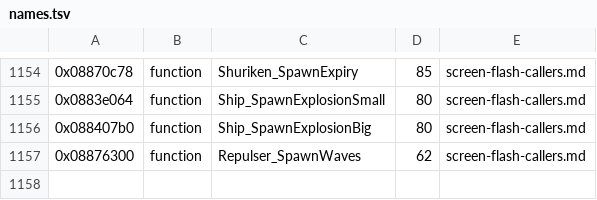
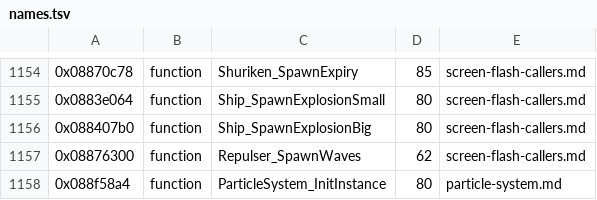
Before and after one commit to topaxi/OpenAntiGrav, a TSV file: docs/ghidra/functions/psp-pulse-usa/names.tsv, drawn as a sheet; only a part is shown, gaps mark what is left out; the diff names each change by its address in the sheet, - before the commit and + after, or states it on an @@ line.

```diff
--- a/docs/ghidra/functions/psp-pulse-usa/names.tsv
+++ b/docs/ghidra/functions/psp-pulse-usa/names.tsv
+row 1158: 0x088f58a4 | function | ParticleSystem_InitInstance | 80 | particle-system.md
```
Also changed, not shown: 17 other files.
